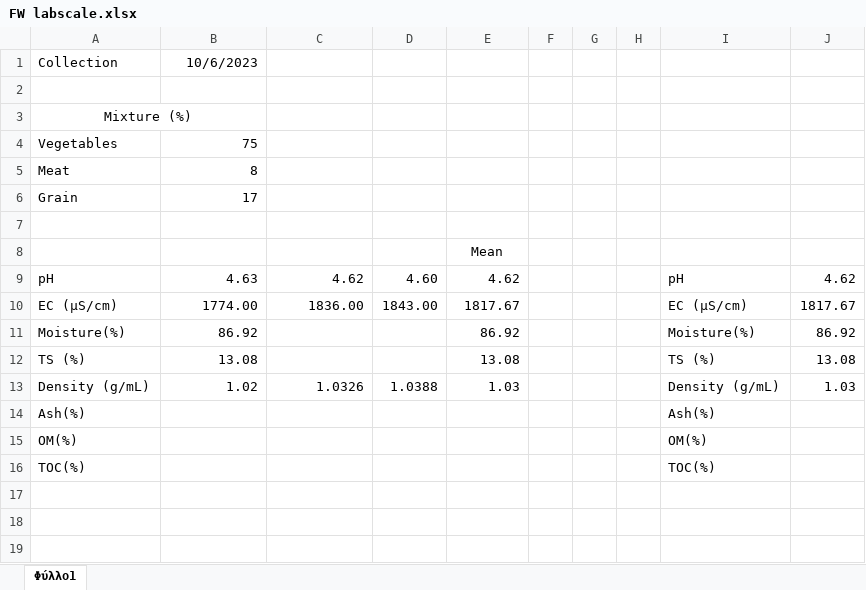
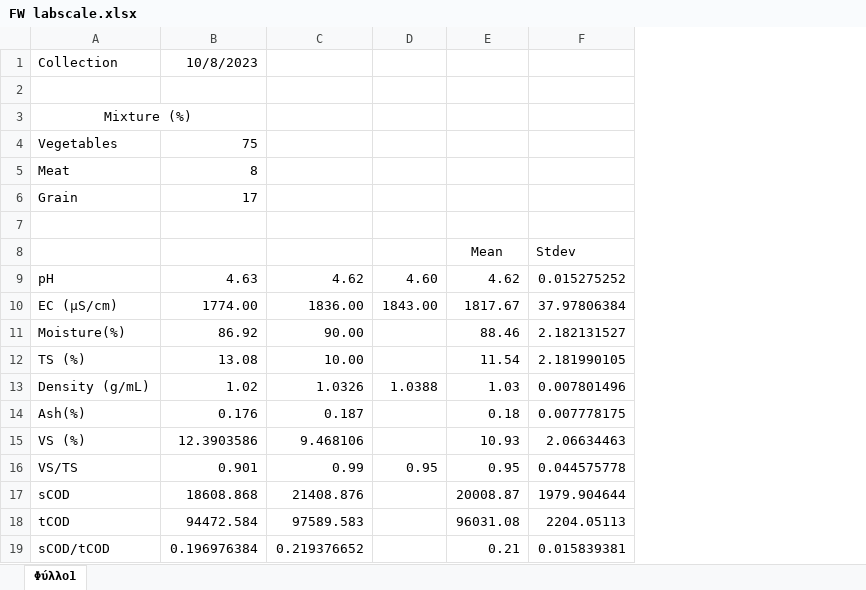
Before and after one commit to Vidianos-Giannitsis/masters-thesis, an Excel workbook: spreadsheets/FW labscale.xlsx, sheet Φύλλο1, drawn as a sheet; values as stored, in another font and other column widths than the file's, no borders; removed rows and columns are numbered as before the commit, all else as after; the diff names each change by its address in the sheet, - before the commit and + after, or states it on an @@ line.

```diff
--- a/spreadsheets/FW labscale.xlsx (sheet Φύλλο1)
+++ b/spreadsheets/FW labscale.xlsx (sheet Φύλλο1)
-column F, empty
-column G, empty
-column H, empty
-column I, rows 9-14: pH | EC (μS/cm) | Moisture(%) | TS (%) | Density (g/mL) | Ash(%)
-column J, rows 9-13: 4.62 | 1817.67 | 86.92 | 13.08 | 1.03
+column F, rows 8-14: Stdev | 0.015275252 | 37.97806384 | 2.182131527 | 2.181990105 | 0.007801496 | 0.007778175
-B1: 10/6/2023
+B1: 10/8/2023
-C11: (empty)
+C11: 90.00
-E11: 86.92
+E11: 88.46
-C12: (empty)
+C12: 10.00
-E12: 13.08
+E12: 11.54
-B14: (empty)
+B14: 0.176
-C14: (empty)
+C14: 0.187
-E14: (empty)
+E14: 0.18
-row 15: OM(%) |  |  |  |  |  |  |  | OM(%)
-row 16: TOC(%) |  |  |  |  |  |  |  | TOC(%)
+row 15: VS (%) | 12.3903586 | 9.468106 |  | 10.93 | 2.06634463
+row 16: VS/TS | 0.901 | 0.99 | 0.95 | 0.95 | 0.044575778
+row 17: sCOD | 18608.868 | 21408.876 |  | 20008.87 | 1979.904644
+row 18: tCOD | 94472.584 | 97589.583 |  | 96031.08 | 2204.05113
+row 19: sCOD/tCOD | 0.196976384 | 0.219376652 |  | 0.21 | 0.015839381
```
Also changed, not shown: spreadsheets/Lab scale experiment_TS reduction.xlsx, 9 other files.
